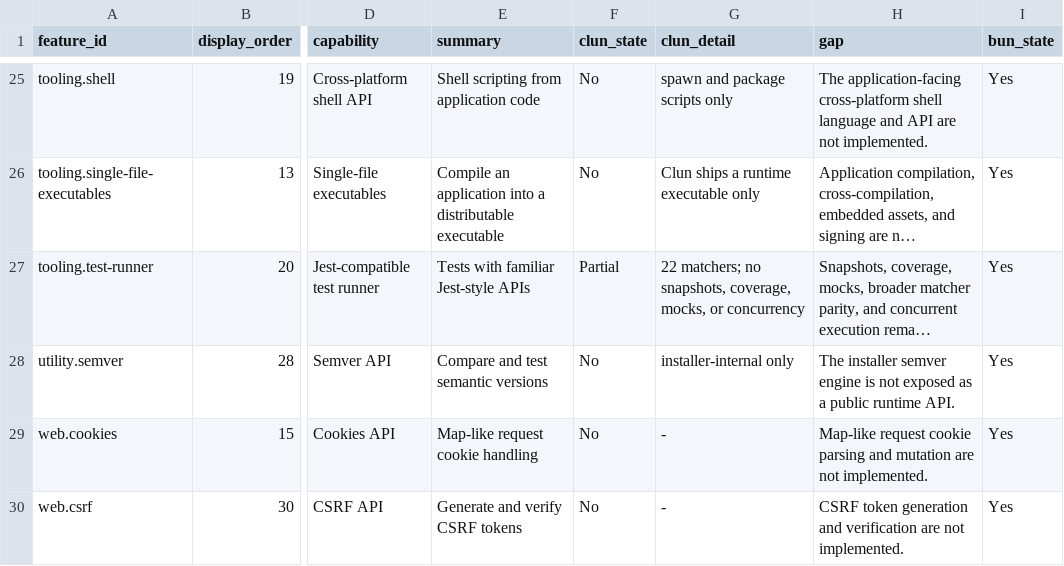
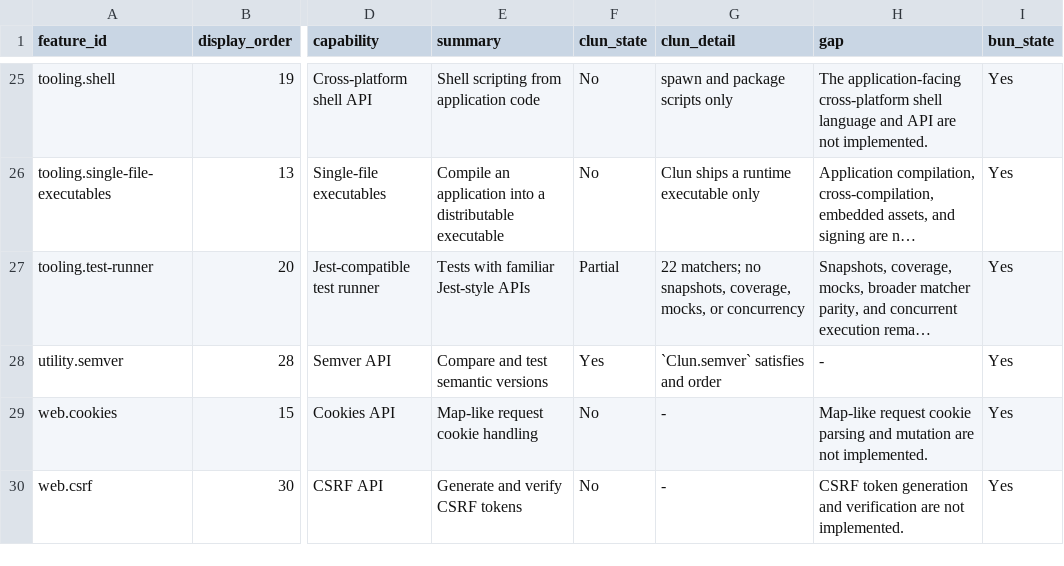
Before and after one commit to theesfeld/clun, a TSV file: compat/features.tsv, drawn as a sheet; only a part is shown, gaps mark what is left out; long unchanged cells end in …; the diff names each change by its address in the sheet, - before the commit and + after, or states it on an @@ line.

```diff
--- a/compat/features.tsv
+++ b/compat/features.tsv
-F28 (clun_state): No
+F28 (clun_state): Yes
-G28 (clun_detail): installer-internal only
+G28 (clun_detail): `Clun.semver` satisfies and order
-H28 (gap): The installer semver engine is not exposed as a public runtime API.
+H28 (gap): -
```
Also changed, not shown: compat/evidence.tsv, compat/platforms.tsv, 32 other files.
